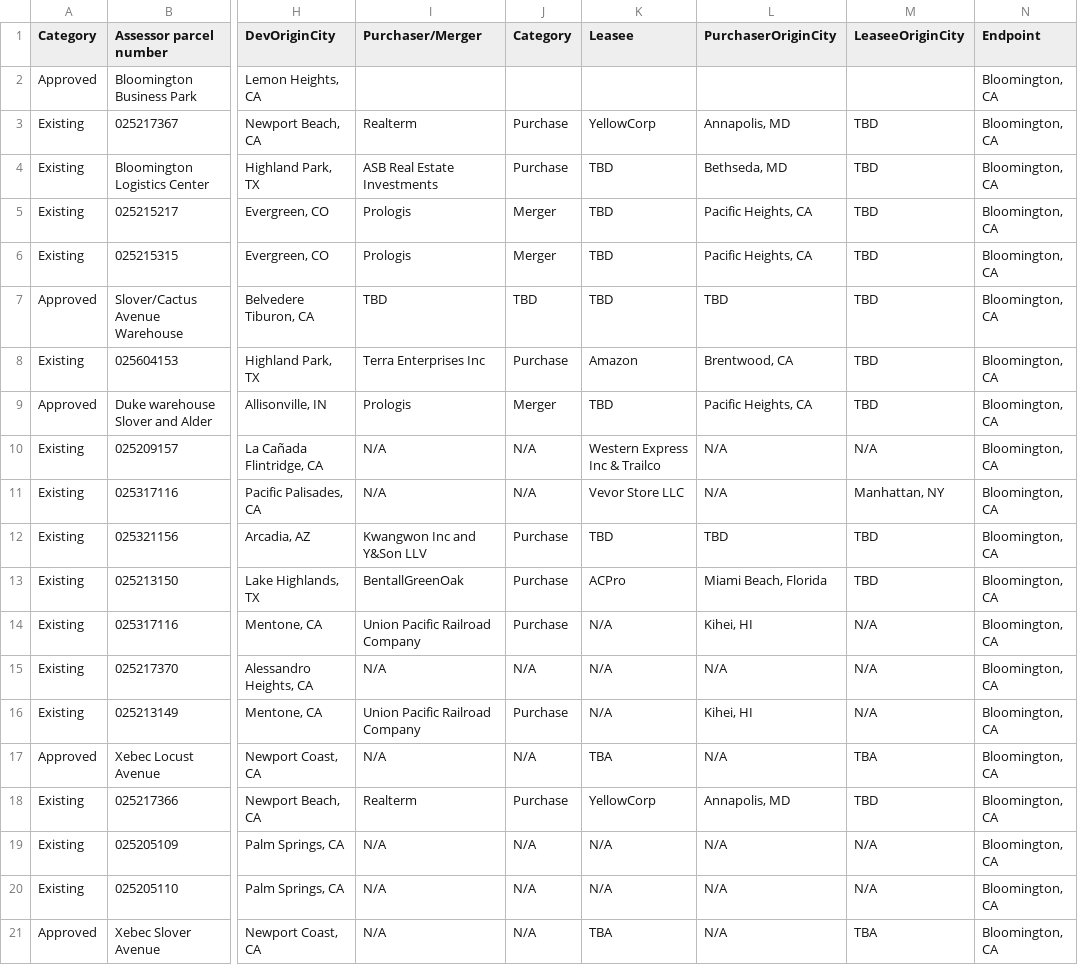
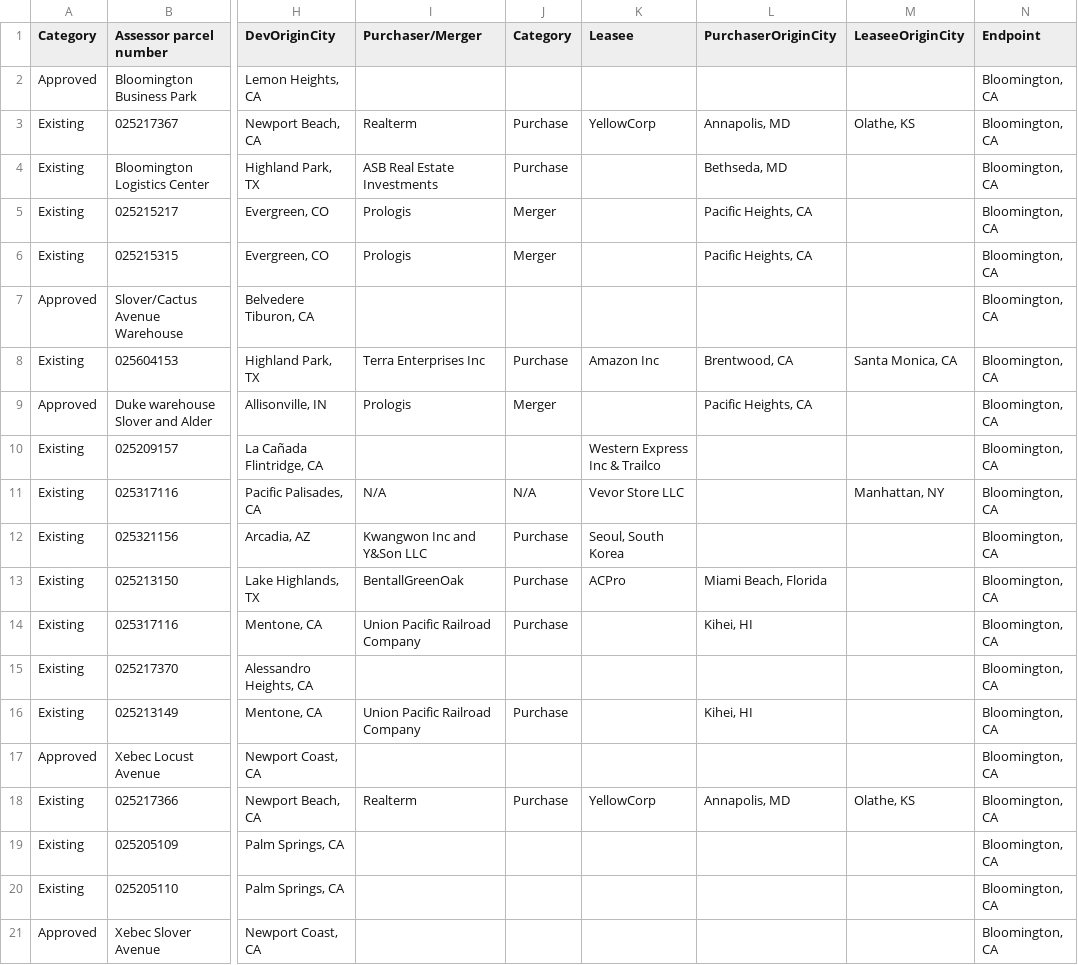
Before and after one commit to pluricalifornia/BloomingtonWarehouses, a CSV file: data/WarehouseTracker.csv, drawn as a sheet; only a part is shown, gaps mark what is left out; the diff names each change by its address in the sheet, - before the commit and + after, or states it on an @@ line.

Commit message:
Update WarehouseTracker.csv

```diff
--- a/data/WarehouseTracker.csv
+++ b/data/WarehouseTracker.csv
-M3 (LeaseeOriginCity): TBD
+M3 (LeaseeOriginCity): Olathe, KS
-K4:K7 (Leasee): TBD
+K4:K7 (Leasee): (empty)
-M4:M7 (LeaseeOriginCity): TBD
+M4:M7 (LeaseeOriginCity): (empty)
-I7 (Purchaser/Merger): TBD
+I7 (Purchaser/Merger): (empty)
-J7 (Category): TBD
+J7 (Category): (empty)
-L7 (PurchaserOriginCity): TBD
+L7 (PurchaserOriginCity): (empty)
-K8 (Leasee): Amazon
+K8 (Leasee): Amazon Inc
-M8 (LeaseeOriginCity): TBD
+M8 (LeaseeOriginCity): Santa Monica, CA
-K9 (Leasee): TBD
+K9 (Leasee): (empty)
-M9 (LeaseeOriginCity): TBD
+M9 (LeaseeOriginCity): (empty)
-I10 (Purchaser/Merger): N/A
+I10 (Purchaser/Merger): (empty)
-J10 (Category): N/A
+J10 (Category): (empty)
-L10:L11 (PurchaserOriginCity): N/A
+L10:L11 (PurchaserOriginCity): (empty)
-M10 (LeaseeOriginCity): N/A
+M10 (LeaseeOriginCity): (empty)
-I12 (Purchaser/Merger): Kwangwon Inc and Y&Son LLV
+I12 (Purchaser/Merger): Kwangwon Inc and Y&Son LLC
-K12 (Leasee): TBD
+K12 (Leasee): Seoul, South Korea
-L12 (PurchaserOriginCity): TBD
+L12 (PurchaserOriginCity): (empty)
-M12:M13 (LeaseeOriginCity): TBD
+M12:M13 (LeaseeOriginCity): (empty)
-K14:K16 (Leasee): N/A
+K14:K16 (Leasee): (empty)
-M14:M16 (LeaseeOriginCity): N/A
+M14:M16 (LeaseeOriginCity): (empty)
-I15 (Purchaser/Merger): N/A
+I15 (Purchaser/Merger): (empty)
-J15 (Category): N/A
+J15 (Category): (empty)
-L15 (PurchaserOriginCity): N/A
+L15 (PurchaserOriginCity): (empty)
-I17 (Purchaser/Merger): N/A
+I17 (Purchaser/Merger): (empty)
-J17 (Category): N/A
+J17 (Category): (empty)
-K17 (Leasee): TBA
+K17 (Leasee): (empty)
-L17 (PurchaserOriginCity): N/A
+L17 (PurchaserOriginCity): (empty)
-M17 (LeaseeOriginCity): TBA
+M17 (LeaseeOriginCity): (empty)
-M18 (LeaseeOriginCity): TBD
+M18 (LeaseeOriginCity): Olathe, KS
-I19:I21 (Purchaser/Merger): N/A
+I19:I21 (Purchaser/Merger): (empty)
-J19:J21 (Category): N/A
+J19:J21 (Category): (empty)
-K19:K20 (Leasee): N/A
+K19:K20 (Leasee): (empty)
-L19:L21 (PurchaserOriginCity): N/A
+L19:L21 (PurchaserOriginCity): (empty)
-M19:M20 (LeaseeOriginCity): N/A
+M19:M20 (LeaseeOriginCity): (empty)
-K21 (Leasee): TBA
+K21 (Leasee): (empty)
-M21 (LeaseeOriginCity): TBA
+M21 (LeaseeOriginCity): (empty)
```
